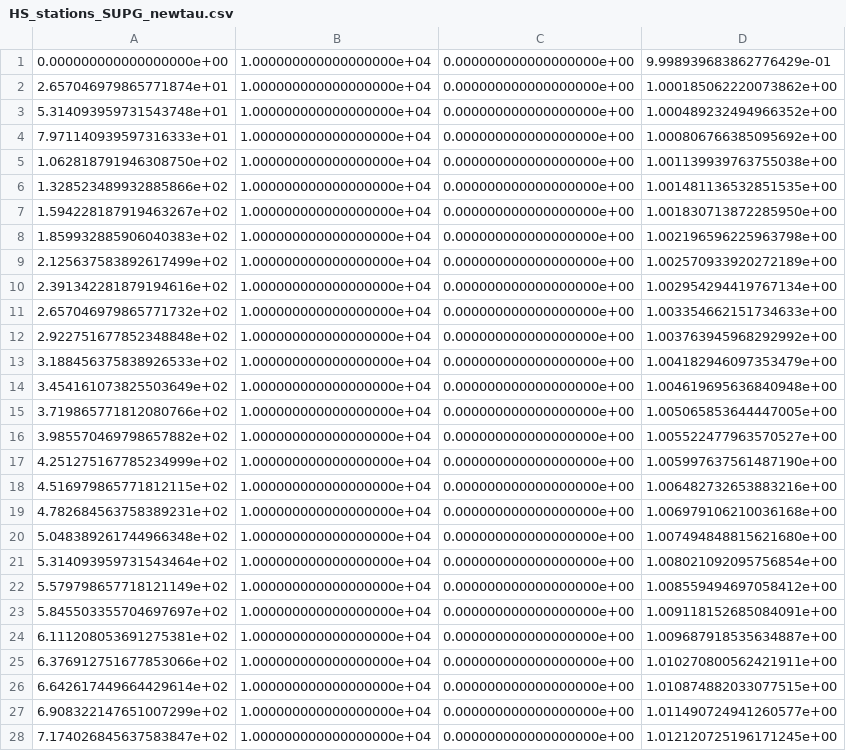
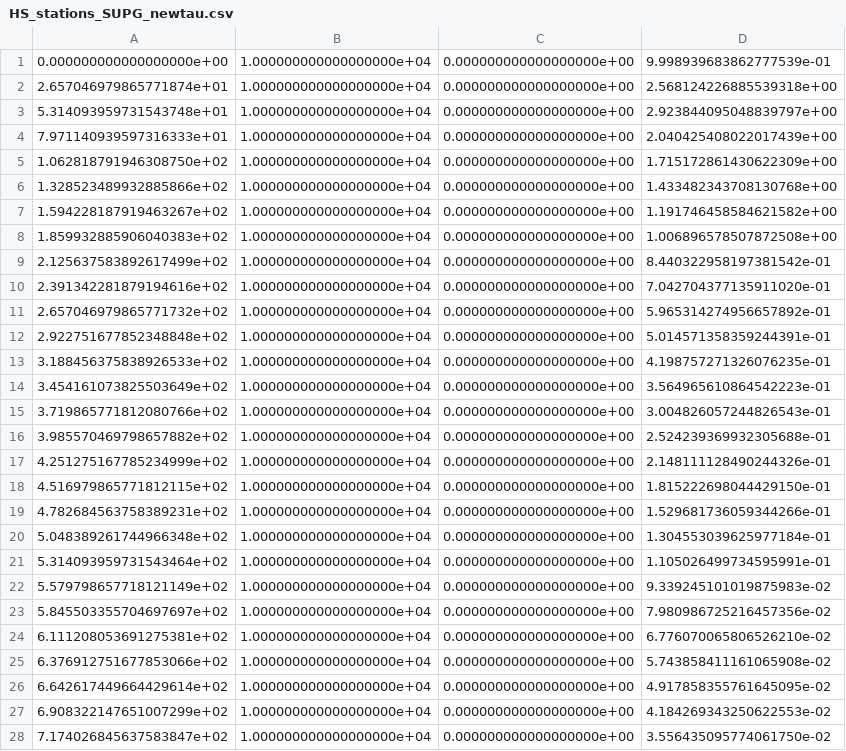
Before and after one commit to Markloveland/Cartesian_Product_FEM, a CSV file: Action_Balance_HPC/FEniCSx/HS_stations_SUPG_newtau.csv, drawn as a sheet; only a part is shown; the diff covers the shown part only.

```diff
--- a/Action_Balance_HPC/FEniCSx/HS_stations_SUPG_newtau.csv
+++ b/Action_Balance_HPC/FEniCSx/HS_stations_SUPG_newtau.csv
@@ -1,28 +1,28 @@
-0.000000000000000000e+00,1.000000000000000000e+04,0.000000000000000000e+00,9.998939683862776429e-01
-2.657046979865771874e+01,1.000000000000000000e+04,0.000000000000000000e+00,1.000185062220073862e+00
-5.314093959731543748e+01,1.000000000000000000e+04,0.000000000000000000e+00,1.000489232494966352e+00
-7.971140939597316333e+01,1.000000000000000000e+04,0.000000000000000000e+00,1.000806766385095692e+00
-1.062818791946308750e+02,1.000000000000000000e+04,0.000000000000000000e+00,1.001139939763755038e+00
-1.328523489932885866e+02,1.000000000000000000e+04,0.000000000000000000e+00,1.001481136532851535e+00
-1.594228187919463267e+02,1.000000000000000000e+04,0.000000000000000000e+00,1.001830713872285950e+00
-1.859932885906040383e+02,1.000000000000000000e+04,0.000000000000000000e+00,1.002196596225963798e+00
-2.125637583892617499e+02,1.000000000000000000e+04,0.000000000000000000e+00,1.002570933920272189e+00
-2.391342281879194616e+02,1.000000000000000000e+04,0.000000000000000000e+00,1.002954294419767134e+00
-2.657046979865771732e+02,1.000000000000000000e+04,0.000000000000000000e+00,1.003354662151734633e+00
-2.922751677852348848e+02,1.000000000000000000e+04,0.000000000000000000e+00,1.003763945968292992e+00
-3.188456375838926533e+02,1.000000000000000000e+04,0.000000000000000000e+00,1.004182946097353479e+00
-3.454161073825503649e+02,1.000000000000000000e+04,0.000000000000000000e+00,1.004619695636840948e+00
-3.719865771812080766e+02,1.000000000000000000e+04,0.000000000000000000e+00,1.005065853644447005e+00
-3.985570469798657882e+02,1.000000000000000000e+04,0.000000000000000000e+00,1.005522477963570527e+00
-4.251275167785234999e+02,1.000000000000000000e+04,0.000000000000000000e+00,1.005997637561487190e+00
-4.516979865771812115e+02,1.000000000000000000e+04,0.000000000000000000e+00,1.006482732653883216e+00
-4.782684563758389231e+02,1.000000000000000000e+04,0.000000000000000000e+00,1.006979106210036168e+00
-5.048389261744966348e+02,1.000000000000000000e+04,0.000000000000000000e+00,1.007494848815621680e+00
-5.314093959731543464e+02,1.000000000000000000e+04,0.000000000000000000e+00,1.008021092095756854e+00
-5.579798657718121149e+02,1.000000000000000000e+04,0.000000000000000000e+00,1.008559494697058412e+00
-5.845503355704697697e+02,1.000000000000000000e+04,0.000000000000000000e+00,1.009118152685084091e+00
-6.111208053691275381e+02,1.000000000000000000e+04,0.000000000000000000e+00,1.009687918535634887e+00
-6.376912751677853066e+02,1.000000000000000000e+04,0.000000000000000000e+00,1.010270800562421911e+00
-6.642617449664429614e+02,1.000000000000000000e+04,0.000000000000000000e+00,1.010874882033077515e+00
-6.908322147651007299e+02,1.000000000000000000e+04,0.000000000000000000e+00,1.011490724941260577e+00
-7.174026845637583847e+02,1.000000000000000000e+04,0.000000000000000000e+00,1.012120725196171245e+00
+0.000000000000000000e+00,1.000000000000000000e+04,0.000000000000000000e+00,9.998939683862777539e-01
+2.657046979865771874e+01,1.000000000000000000e+04,0.000000000000000000e+00,2.568124226885539318e+00
+5.314093959731543748e+01,1.000000000000000000e+04,0.000000000000000000e+00,2.923844095048839797e+00
+7.971140939597316333e+01,1.000000000000000000e+04,0.000000000000000000e+00,2.040425408022017439e+00
+1.062818791946308750e+02,1.000000000000000000e+04,0.000000000000000000e+00,1.715172861430622309e+00
+1.328523489932885866e+02,1.000000000000000000e+04,0.000000000000000000e+00,1.433482343708130768e+00
+1.594228187919463267e+02,1.000000000000000000e+04,0.000000000000000000e+00,1.191746458584621582e+00
+1.859932885906040383e+02,1.000000000000000000e+04,0.000000000000000000e+00,1.006896578507872508e+00
+2.125637583892617499e+02,1.000000000000000000e+04,0.000000000000000000e+00,8.440322958197381542e-01
+2.391342281879194616e+02,1.000000000000000000e+04,0.000000000000000000e+00,7.042704377135911020e-01
+2.657046979865771732e+02,1.000000000000000000e+04,0.000000000000000000e+00,5.965314274956657892e-01
+2.922751677852348848e+02,1.000000000000000000e+04,0.000000000000000000e+00,5.014571358359244391e-01
+3.188456375838926533e+02,1.000000000000000000e+04,0.000000000000000000e+00,4.198757271326076235e-01
+3.454161073825503649e+02,1.000000000000000000e+04,0.000000000000000000e+00,3.564965610864542223e-01
+3.719865771812080766e+02,1.000000000000000000e+04,0.000000000000000000e+00,3.004826057244826543e-01
+3.985570469798657882e+02,1.000000000000000000e+04,0.000000000000000000e+00,2.524239369932305688e-01
+4.251275167785234999e+02,1.000000000000000000e+04,0.000000000000000000e+00,2.148111128490244326e-01
+4.516979865771812115e+02,1.000000000000000000e+04,0.000000000000000000e+00,1.815222698044429150e-01
+4.782684563758389231e+02,1.000000000000000000e+04,0.000000000000000000e+00,1.529681736059344266e-01
+5.048389261744966348e+02,1.000000000000000000e+04,0.000000000000000000e+00,1.304553039625977184e-01
+5.314093959731543464e+02,1.000000000000000000e+04,0.000000000000000000e+00,1.105026499734595991e-01
+5.579798657718121149e+02,1.000000000000000000e+04,0.000000000000000000e+00,9.339245101019875983e-02
+5.845503355704697697e+02,1.000000000000000000e+04,0.000000000000000000e+00,7.980986725216457356e-02
+6.111208053691275381e+02,1.000000000000000000e+04,0.000000000000000000e+00,6.776070065806526210e-02
+6.376912751677853066e+02,1.000000000000000000e+04,0.000000000000000000e+00,5.743858411161065908e-02
+6.642617449664429614e+02,1.000000000000000000e+04,0.000000000000000000e+00,4.917858355761645095e-02
+6.908322147651007299e+02,1.000000000000000000e+04,0.000000000000000000e+00,4.184269343250622553e-02
+7.174026845637583847e+02,1.000000000000000000e+04,0.000000000000000000e+00,3.556435095774061750e-02
```
Also changed, not shown: 122 edited cells elsewhere in this file, Action_Balance_HPC/FEniCSx/HS_stations_SUPG_structured.csv, 31 other files.
